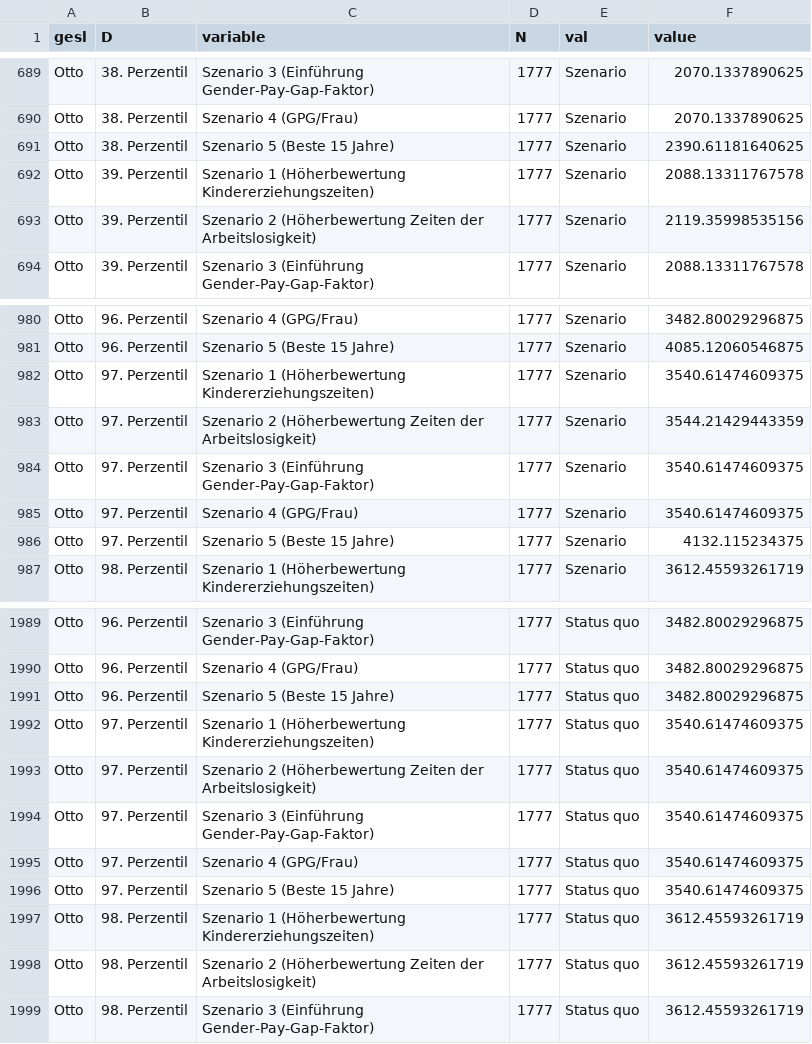
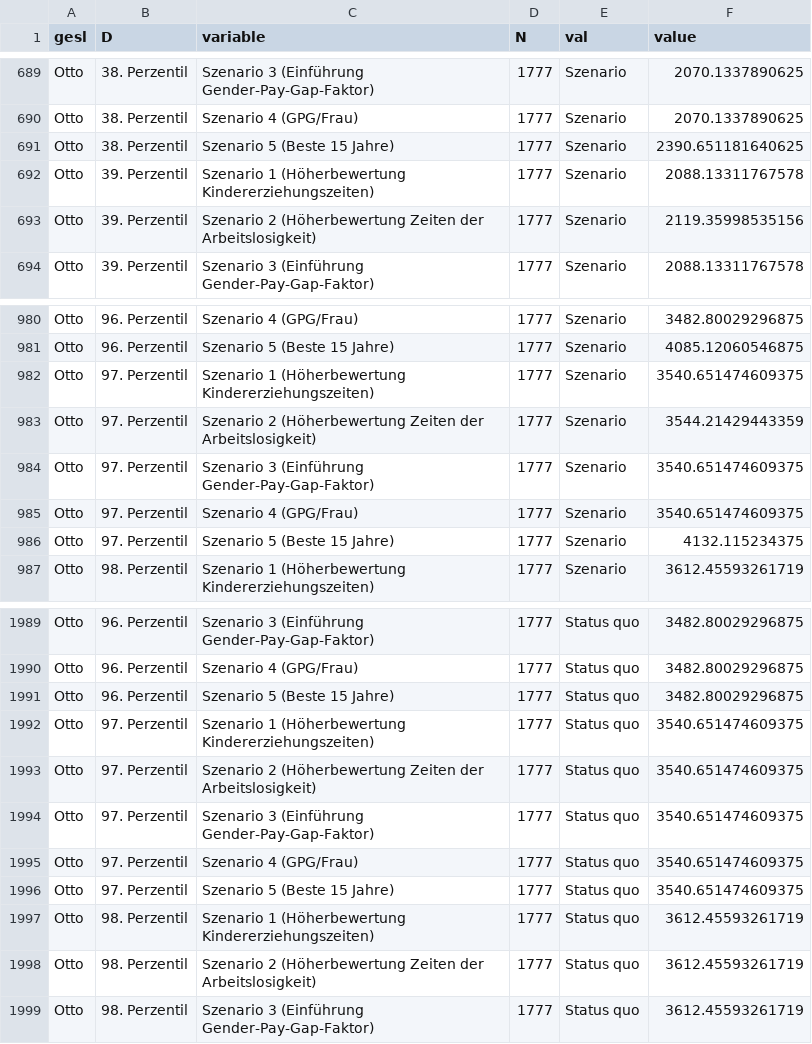
Before and after one commit to schmoigl/gender-pension-gap, a CSV file: data/deciles.csv, drawn as a sheet; only a part is shown, gaps mark what is left out.

```diff
--- a/data/deciles.csv
+++ b/data/deciles.csv
@@ -690,3 +690,3 @@ Otto,38. Perzentil,Szenario 3 (Einführung Gender-Pay-Gap-Faktor),1777,Szenario,
 Otto,38. Perzentil,Szenario 4 (GPG/Frau),1777,Szenario,2070.1337890625
-Otto,38. Perzentil,Szenario 5 (Beste 15 Jahre),1777,Szenario,2390.61181640625
+Otto,38. Perzentil,Szenario 5 (Beste 15 Jahre),1777,Szenario,2390.651181640625
 Otto,39. Perzentil,Szenario 1 (Höherbewertung Kindererziehungszeiten),1777,Szenario,2088.13311767578
@@ -981,6 +981,6 @@ Otto,96. Perzentil,Szenario 4 (GPG/Frau),1777,Szenario,3482.80029296875
 Otto,96. Perzentil,Szenario 5 (Beste 15 Jahre),1777,Szenario,4085.12060546875
-Otto,97. Perzentil,Szenario 1 (Höherbewertung Kindererziehungszeiten),1777,Szenario,3540.61474609375
+Otto,97. Perzentil,Szenario 1 (Höherbewertung Kindererziehungszeiten),1777,Szenario,3540.651474609375
 Otto,97. Perzentil,Szenario 2 (Höherbewertung Zeiten der Arbeitslosigkeit),1777,Szenario,3544.21429443359
-Otto,97. Perzentil,Szenario 3 (Einführung Gender-Pay-Gap-Faktor),1777,Szenario,3540.61474609375
-Otto,97. Perzentil,Szenario 4 (GPG/Frau),1777,Szenario,3540.61474609375
+Otto,97. Perzentil,Szenario 3 (Einführung Gender-Pay-Gap-Faktor),1777,Szenario,3540.651474609375
+Otto,97. Perzentil,Szenario 4 (GPG/Frau),1777,Szenario,3540.651474609375
 Otto,97. Perzentil,Szenario 5 (Beste 15 Jahre),1777,Szenario,4132.115234375
@@ -1991,7 +1991,7 @@ Otto,96. Perzentil,Szenario 4 (GPG/Frau),1777,Status quo,3482.80029296875
 Otto,96. Perzentil,Szenario 5 (Beste 15 Jahre),1777,Status quo,3482.80029296875
-Otto,97. Perzentil,Szenario 1 (Höherbewertung Kindererziehungszeiten),1777,Status quo,3540.61474609375
-Otto,97. Perzentil,Szenario 2 (Höherbewertung Zeiten der Arbeitslosigkeit),1777,Status quo,3540.61474609375
-Otto,97. Perzentil,Szenario 3 (Einführung Gender-Pay-Gap-Faktor),1777,Status quo,3540.61474609375
-Otto,97. Perzentil,Szenario 4 (GPG/Frau),1777,Status quo,3540.61474609375
-Otto,97. Perzentil,Szenario 5 (Beste 15 Jahre),1777,Status quo,3540.61474609375
+Otto,97. Perzentil,Szenario 1 (Höherbewertung Kindererziehungszeiten),1777,Status quo,3540.651474609375
+Otto,97. Perzentil,Szenario 2 (Höherbewertung Zeiten der Arbeitslosigkeit),1777,Status quo,3540.651474609375
+Otto,97. Perzentil,Szenario 3 (Einführung Gender-Pay-Gap-Faktor),1777,Status quo,3540.651474609375
+Otto,97. Perzentil,Szenario 4 (GPG/Frau),1777,Status quo,3540.651474609375
+Otto,97. Perzentil,Szenario 5 (Beste 15 Jahre),1777,Status quo,3540.651474609375
 Otto,98. Perzentil,Szenario 1 (Höherbewertung Kindererziehungszeiten),1777,Status quo,3612.45593261719
```
Also changed, not shown: 5 other files.
